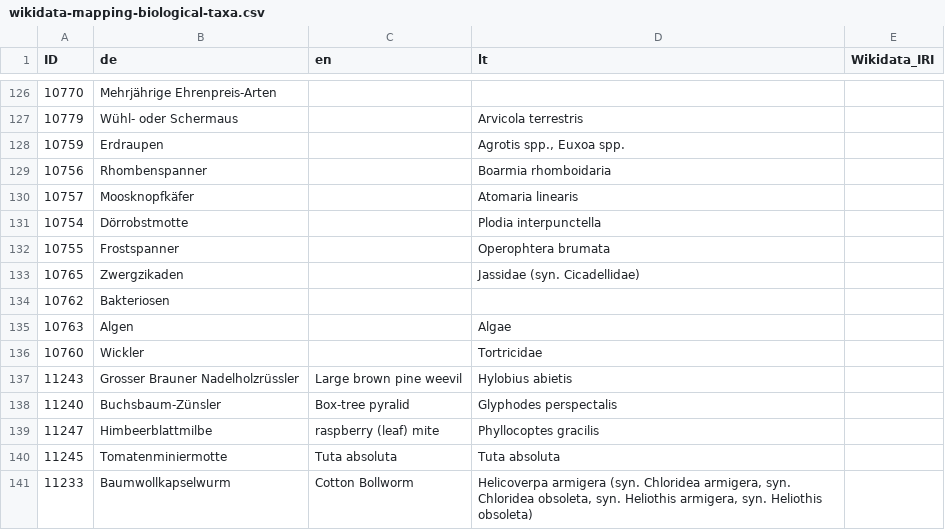
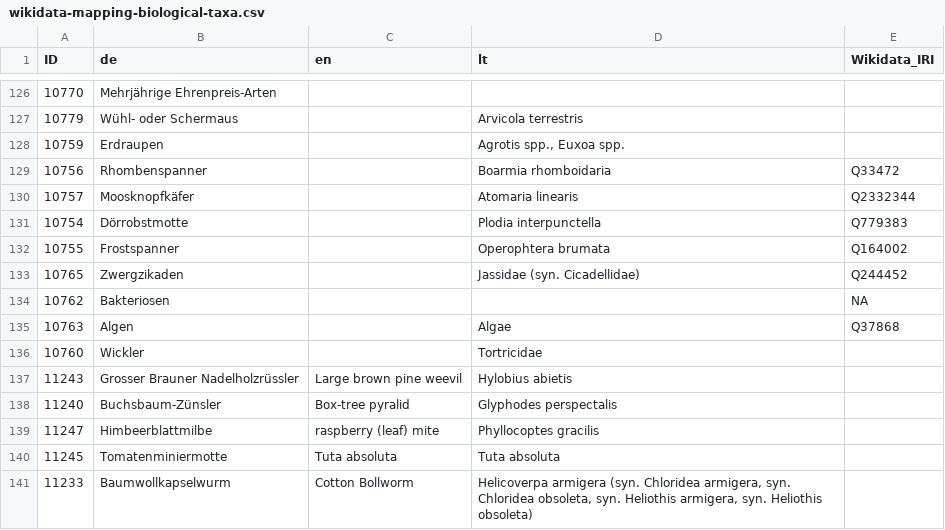
Before and after one commit to blw-ofag-ufag/ontology, a CSV file: mapping-tables/wikidata-mapping-biological-taxa.csv, drawn as a sheet; only a part is shown, gaps mark what is left out; the diff covers the shown part only.

Commit message:
update matching table for wikidata taxa

```diff
--- a/mapping-tables/wikidata-mapping-biological-taxa.csv
+++ b/mapping-tables/wikidata-mapping-biological-taxa.csv
@@ -128,9 +128,9 @@
 "10759","Erdraupen","","Agrotis spp., Euxoa spp.",""
-"10756","Rhombenspanner","","Boarmia rhomboidaria",""
-"10757","Moosknopfkäfer","","Atomaria linearis",""
-"10754","Dörrobstmotte","","Plodia interpunctella",""
-"10755","Frostspanner","","Operophtera brumata",""
-"10765","Zwergzikaden","","Jassidae (syn. Cicadellidae)",""
-"10762","Bakteriosen","","",""
-"10763","Algen","","Algae",""
+"10756","Rhombenspanner","","Boarmia rhomboidaria","Q33472"
+"10757","Moosknopfkäfer","","Atomaria linearis","Q2332344"
+"10754","Dörrobstmotte","","Plodia interpunctella","Q779383"
+"10755","Frostspanner","","Operophtera brumata","Q164002"
+"10765","Zwergzikaden","","Jassidae (syn. Cicadellidae)","Q244452"
+"10762","Bakteriosen","","",NA
+"10763","Algen","","Algae","Q37868"
 "10760","Wickler","","Tortricidae",""
```
Also changed, not shown: 30 edited cells elsewhere in this file.
